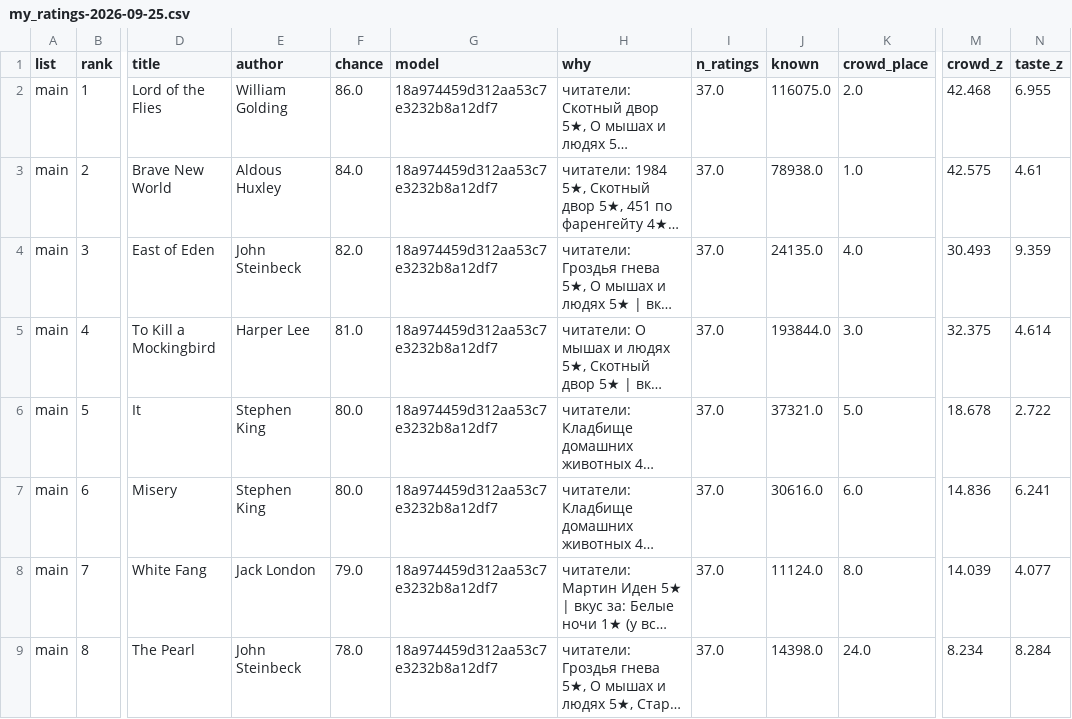
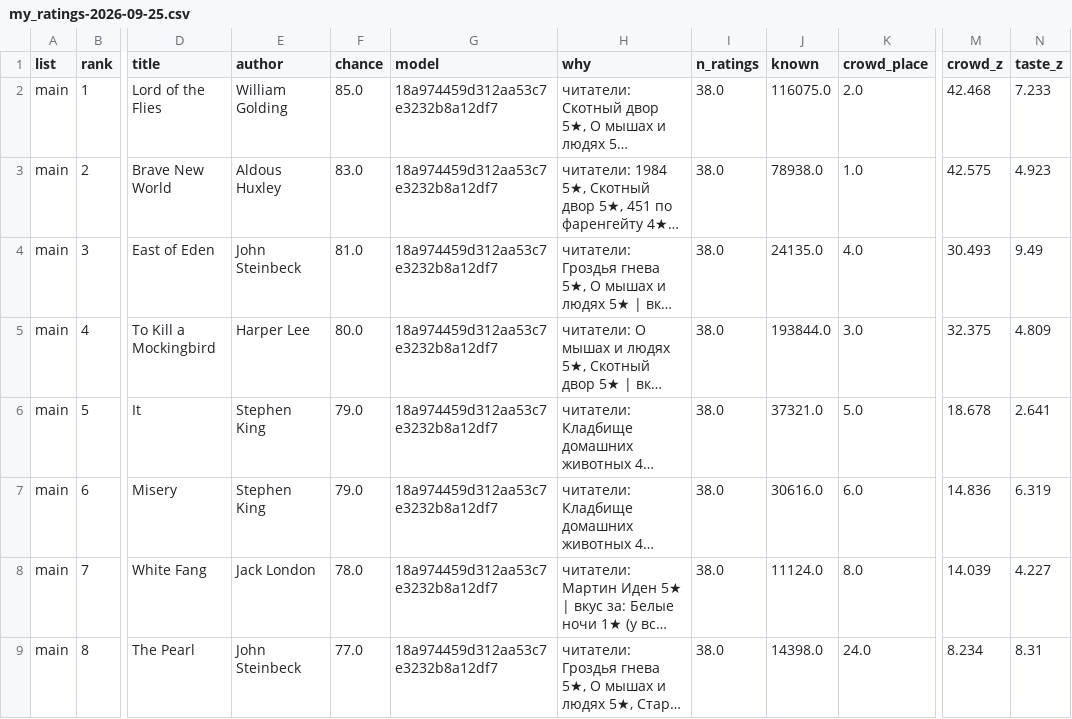
Before and after one commit to gewoih/BooksEngine, a CSV file: profiles/history/my_ratings-2026-09-25.csv, drawn as a sheet; only a part is shown, gaps mark what is left out; long unchanged cells end in …; the diff covers the shown part only; the diff names each change by its address in the sheet, - before the commit and + after, or states it on an @@ line.

```diff
--- a/profiles/history/my_ratings-2026-09-25.csv
+++ b/profiles/history/my_ratings-2026-09-25.csv
-F2 (chance): 86.0
+F2 (chance): 85.0
-I2:I9 (n_ratings): 37.0
+I2:I9 (n_ratings): 38.0
-N2 (taste_z): 6.955
+N2 (taste_z): 7.233
-F3 (chance): 84.0
+F3 (chance): 83.0
-N3 (taste_z): 4.61
+N3 (taste_z): 4.923
-F4 (chance): 82.0
+F4 (chance): 81.0
-N4 (taste_z): 9.359
+N4 (taste_z): 9.49
-F5 (chance): 81.0
+F5 (chance): 80.0
-N5 (taste_z): 4.614
+N5 (taste_z): 4.809
-F6:F7 (chance): 80.0
+F6:F7 (chance): 79.0
-N6 (taste_z): 2.722
+N6 (taste_z): 2.641
-N7 (taste_z): 6.241
+N7 (taste_z): 6.319
-F8 (chance): 79.0
+F8 (chance): 78.0
-N8 (taste_z): 4.077
+N8 (taste_z): 4.227
-F9 (chance): 78.0
+F9 (chance): 77.0
-N9 (taste_z): 8.284
+N9 (taste_z): 8.31
```
Also changed, not shown: 5 added rows, 5 removed rows and 36 edited cells elsewhere in this file, profiles/my_ratings.csv.
